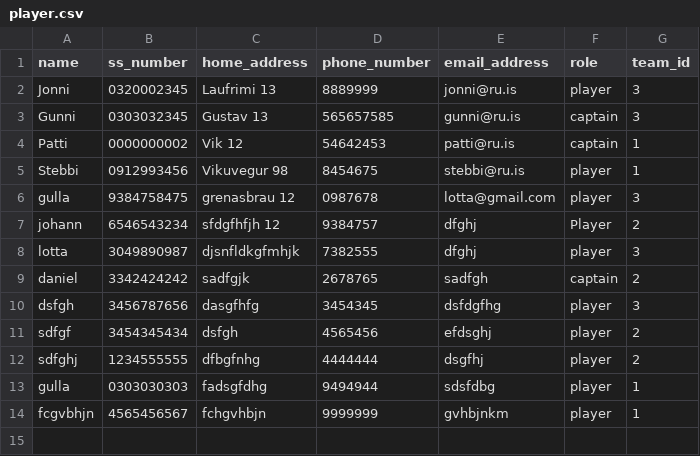
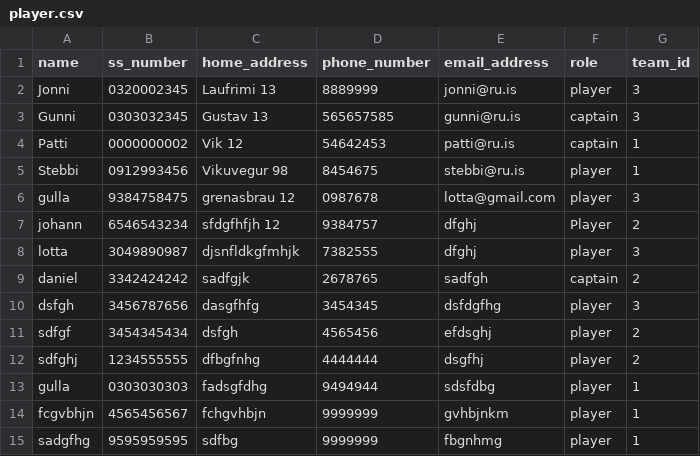
Before and after one commit to gudlaugvest/hopur-8, a CSV file: file/player.csv, drawn as a sheet.

```diff
--- a/file/player.csv
+++ b/file/player.csv
@@ -14 +14,2 @@ gulla,0303030303,fadsgfdhg,9494944,sdsfdbg,player,1
 fcgvbhjn,4565456567,fchgvhbjn,9999999,gvhbjnkm,player,1
+sadgfhg,9595959595,sdfbg,9999999,fbgnhmg,player,1
```
Also changed, not shown: 1 other file.
